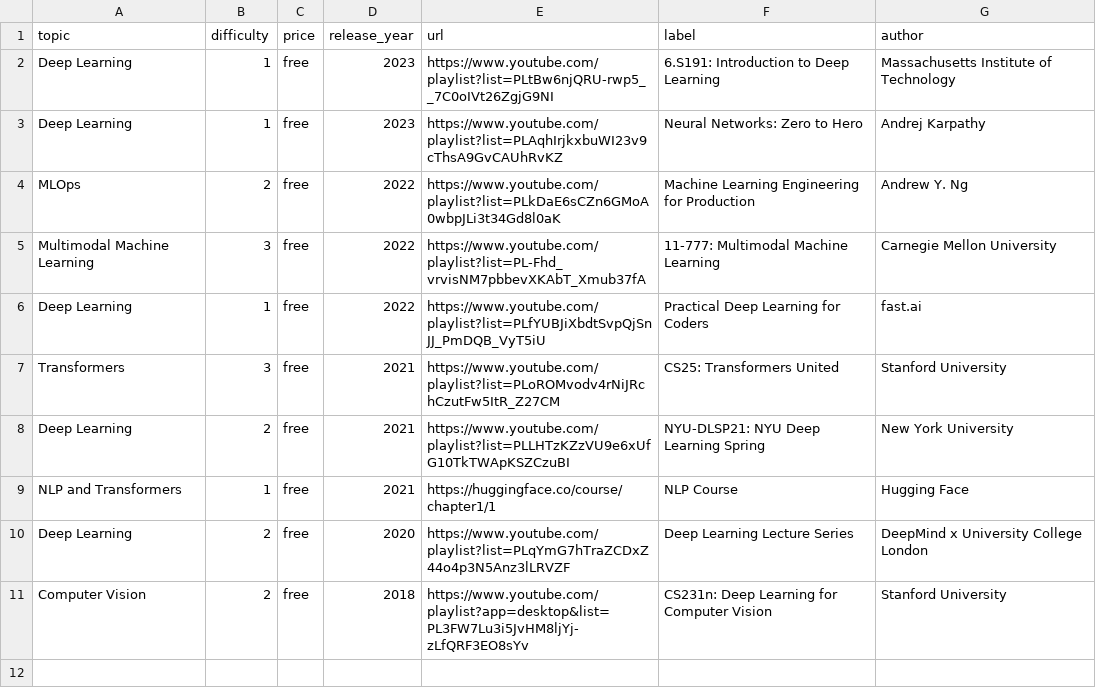
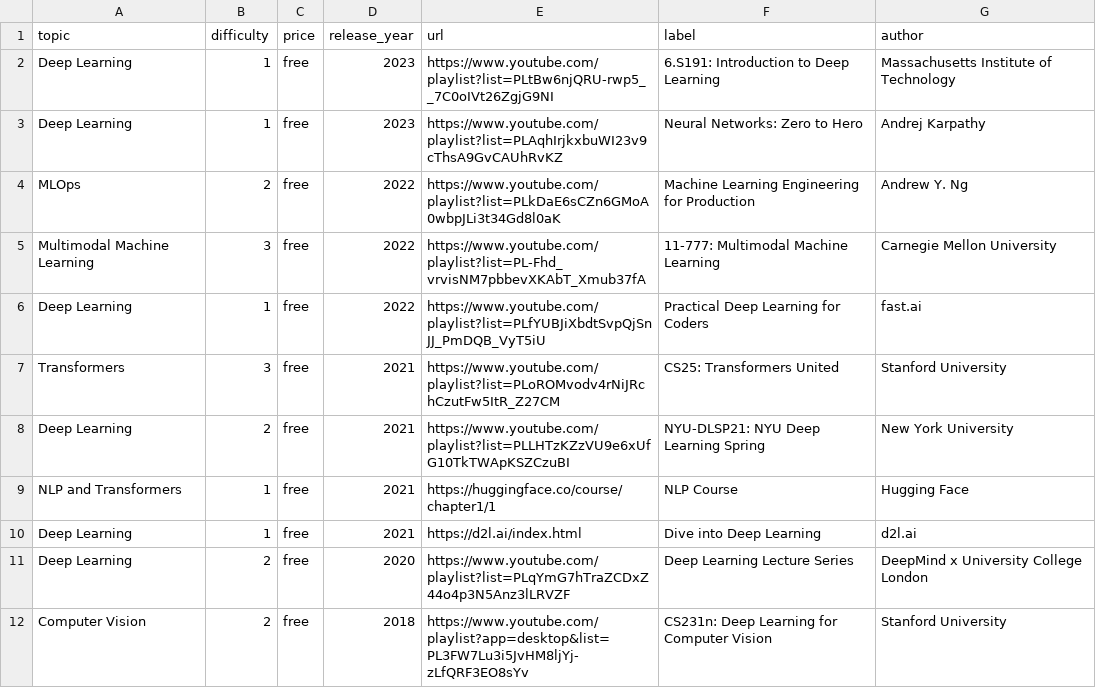
Before and after one commit to SkalskiP/courses, a CSV file: automation/data.csv, drawn as a sheet.

```diff
--- a/automation/data.csv
+++ b/automation/data.csv
@@ -9,2 +9,3 @@ Deep Learning, 2, free, 2021, https://www.youtube.com/playlist?list=PLLHTzKZzVU9
 NLP and Transformers, 1, free, 2021, https://huggingface.co/course/chapter1/1, NLP Course, Hugging Face
+Deep Learning, 1, free, 2021, https://d2l.ai/index.html, Dive into Deep Learning, d2l.ai
 Deep Learning, 2, free, 2020, https://www.youtube.com/playlist?list=PLqYmG7hTraZCDxZ44o4p3N5Anz3lLRVZF, Deep Learning Lecture Series, DeepMind x University College London
```
Also changed, not shown: 1 other file.
